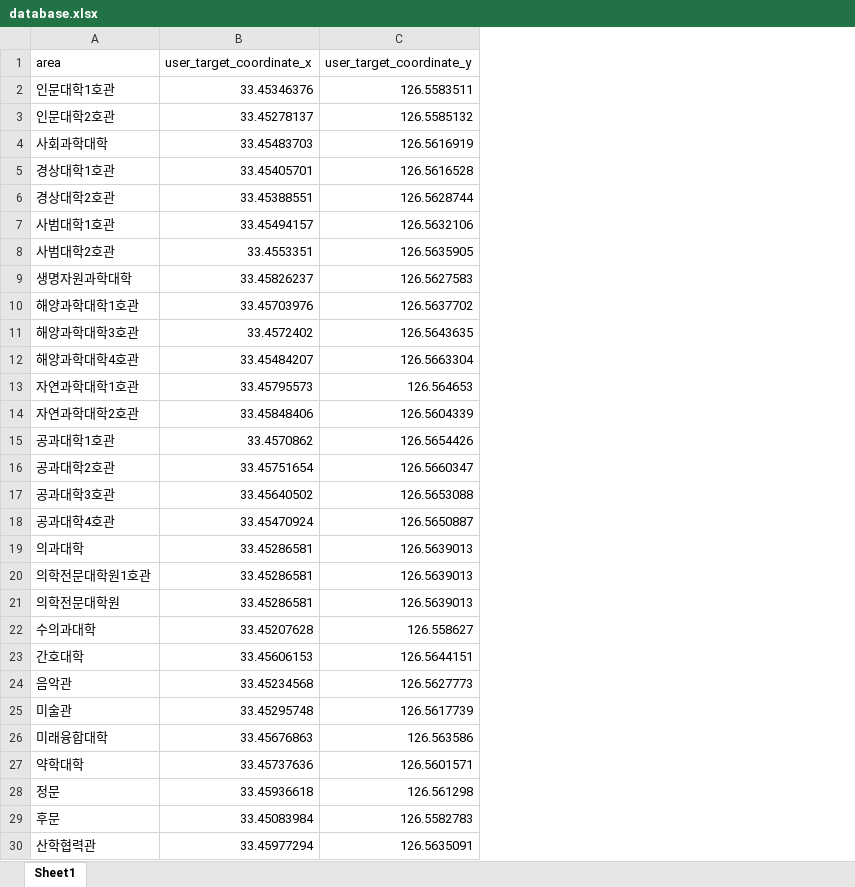
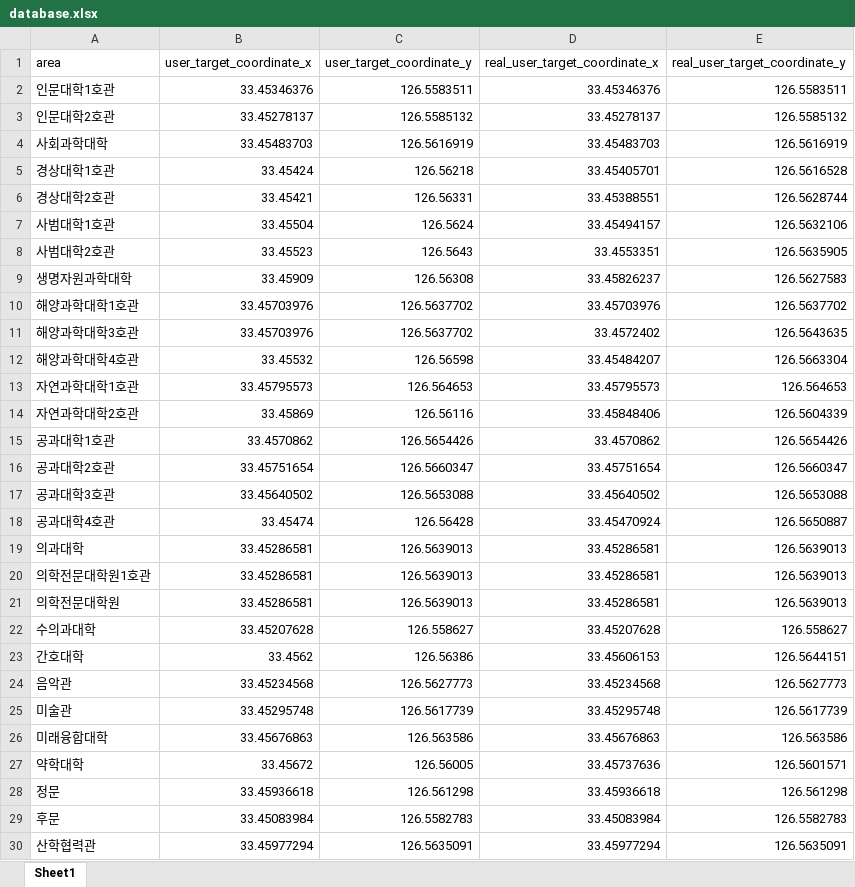
Before and after one commit to odiga613/openSource_odiga, an Excel workbook: database.xlsx, sheet Sheet1, drawn as a sheet; only a part is shown; values as stored, in another font and other column widths than the file's, no cell formats; the diff covers the shown part only; the diff names each change by its address in the sheet, - before the commit and + after, or states it on an @@ line.

Commit message:
modify point

```diff
--- a/database.xlsx (sheet Sheet1)
+++ b/database.xlsx (sheet Sheet1)
+column D (real_user_target_coordinate_x), rows 2-30: 33.45346376 | 33.45278137 | 33.45483703 | 33.45405701 | 33.45388551 | 33.45494157 | 33.4553351 | 33.45826237 | 33.45703976 | 33.4572402 | 33.45484207 | 33.45795573 | 33.45848406 | 33.4570862 | 33.45751654 | 33.45640502 | 33.45470924 | 33.45286581 | 33.45286581 | 33.45286581 | 33.45207628 | 33.45606153 | 33.45234568 | 33.45295748 | 33.45676863 | 33.45737636 | 33.45936618 | 33.45083984 | 33.45977294
+column E (real_user_target_coordinate_y), rows 2-30: 126.5583511 | 126.5585132 | 126.5616919 | 126.5616528 | 126.5628744 | 126.5632106 | 126.5635905 | 126.5627583 | 126.5637702 | 126.5643635 | 126.5663304 | 126.564653 | 126.5604339 | 126.5654426 | 126.5660347 | 126.5653088 | 126.5650887 | 126.5639013 | 126.5639013 | 126.5639013 | 126.558627 | 126.5644151 | 126.5627773 | 126.5617739 | 126.563586 | 126.5601571 | 126.561298 | 126.5582783 | 126.5635091
-B5 (user_target_coordinate_x): 33.45405701
+B5 (user_target_coordinate_x): 33.45424
-C5 (user_target_coordinate_y): 126.5616528
+C5 (user_target_coordinate_y): 126.56218
-B6 (user_target_coordinate_x): 33.45388551
+B6 (user_target_coordinate_x): 33.45421
-C6 (user_target_coordinate_y): 126.5628744
+C6 (user_target_coordinate_y): 126.56331
-B7 (user_target_coordinate_x): 33.45494157
+B7 (user_target_coordinate_x): 33.45504
-C7 (user_target_coordinate_y): 126.5632106
+C7 (user_target_coordinate_y): 126.5624
-B8 (user_target_coordinate_x): 33.4553351
+B8 (user_target_coordinate_x): 33.45523
-C8 (user_target_coordinate_y): 126.5635905
+C8 (user_target_coordinate_y): 126.5643
-B9 (user_target_coordinate_x): 33.45826237
+B9 (user_target_coordinate_x): 33.45909
-C9 (user_target_coordinate_y): 126.5627583
+C9 (user_target_coordinate_y): 126.56308
-B11 (user_target_coordinate_x): 33.4572402
+B11 (user_target_coordinate_x): 33.45703976
-C11 (user_target_coordinate_y): 126.5643635
+C11 (user_target_coordinate_y): 126.5637702
-B12 (user_target_coordinate_x): 33.45484207
+B12 (user_target_coordinate_x): 33.45532
-C12 (user_target_coordinate_y): 126.5663304
+C12 (user_target_coordinate_y): 126.56598
-B14 (user_target_coordinate_x): 33.45848406
+B14 (user_target_coordinate_x): 33.45869
-C14 (user_target_coordinate_y): 126.5604339
+C14 (user_target_coordinate_y): 126.56116
-B18 (user_target_coordinate_x): 33.45470924
+B18 (user_target_coordinate_x): 33.45474
-C18 (user_target_coordinate_y): 126.5650887
+C18 (user_target_coordinate_y): 126.56428
-B23 (user_target_coordinate_x): 33.45606153
+B23 (user_target_coordinate_x): 33.4562
-C23 (user_target_coordinate_y): 126.5644151
+C23 (user_target_coordinate_y): 126.56386
-B27 (user_target_coordinate_x): 33.45737636
+B27 (user_target_coordinate_x): 33.45672
-C27 (user_target_coordinate_y): 126.5601571
+C27 (user_target_coordinate_y): 126.56005
```
Also changed, not shown: 19 edited cells elsewhere in this sheet, cell formats.
